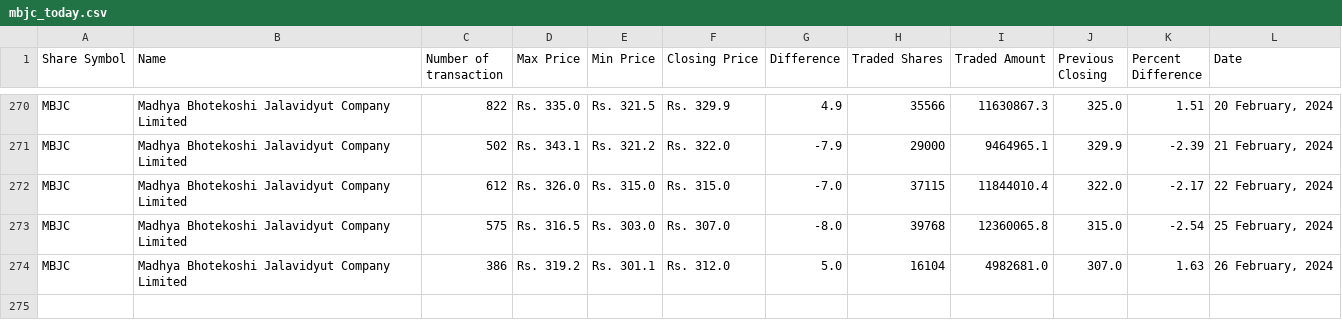
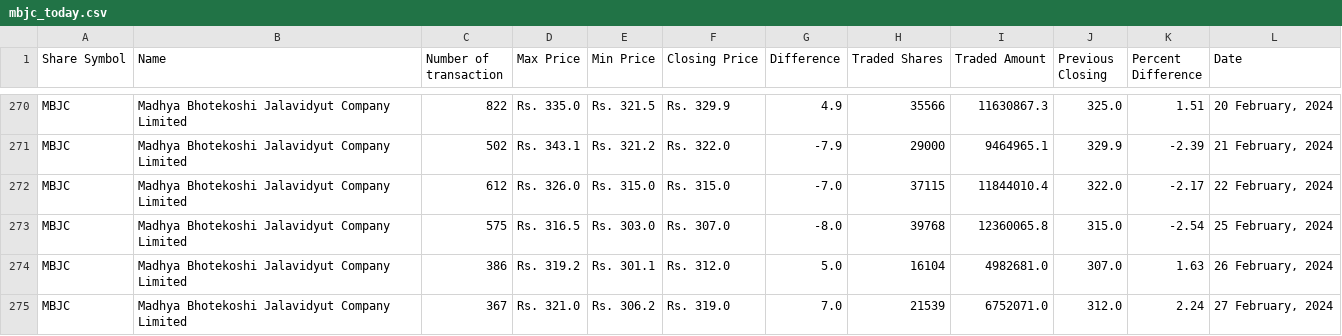
Before and after one commit to neeschal00/nepal-share, a CSV file: ShareData/mbjc_today.csv, drawn as a sheet; only a part is shown, gaps mark what is left out.

Commit message:
Share Data updated successflly

```diff
--- a/ShareData/mbjc_today.csv
+++ b/ShareData/mbjc_today.csv
@@ -274 +274,2 @@ MBJC,Madhya Bhotekoshi Jalavidyut Company Limited,575,Rs. 316.5,Rs. 303.0,Rs. 30
 MBJC,Madhya Bhotekoshi Jalavidyut Company Limited,386,Rs. 319.2,Rs. 301.1,Rs. 312.0,5.0,16104,4982681.0,307.0,1.63,"26 February, 2024"
+MBJC,Madhya Bhotekoshi Jalavidyut Company Limited,367,Rs. 321.0,Rs. 306.2,Rs. 319.0,7.0,21539,6752071.0,312.0,2.24,"27 February, 2024"
```
Also changed, not shown: ShareData/rnli_today.csv, ShareData/snli_today.csv, 36 other files.
